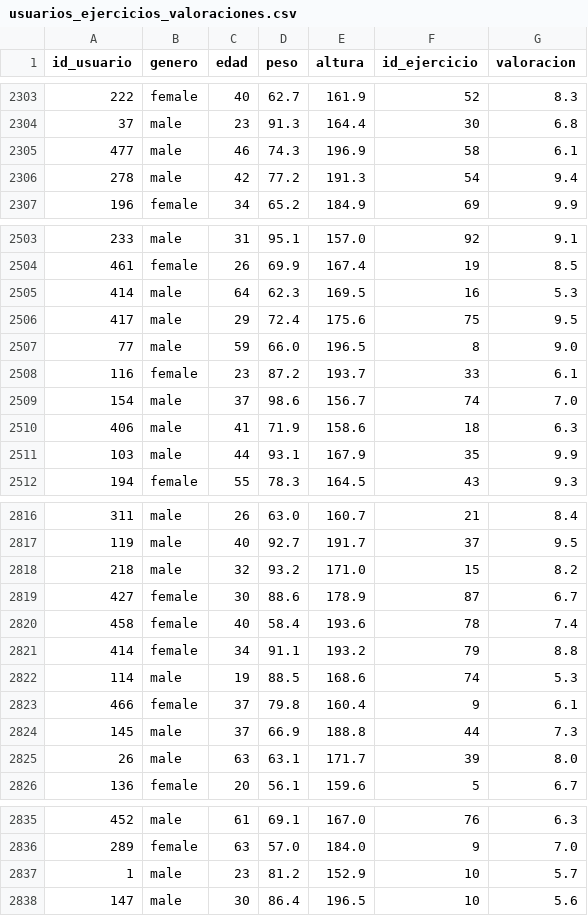
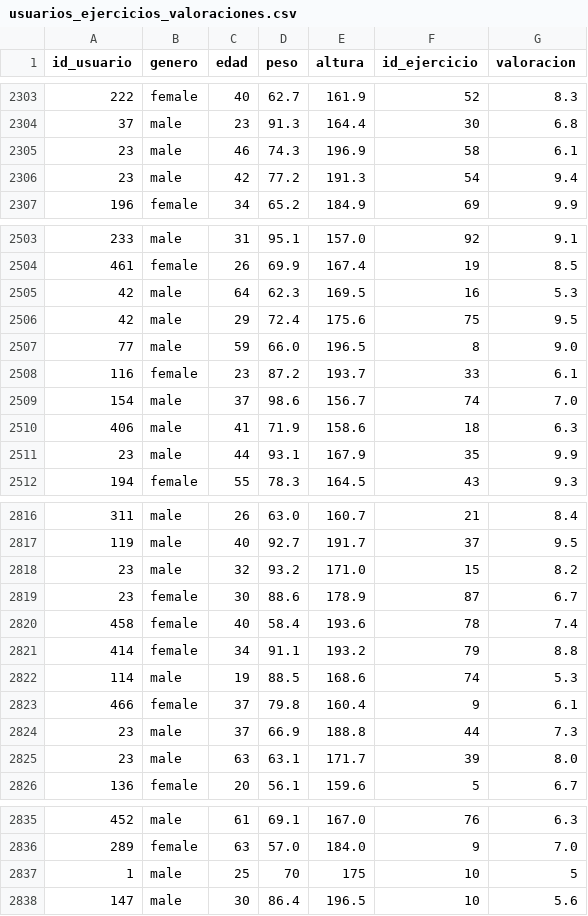
Before and after one commit to MarioAran/Quadcodex_Team_Back, a CSV file: Data/usuarios_ejercicios_valoraciones.csv, drawn as a sheet; only a part is shown, gaps mark what is left out; the diff covers the shown part only.

```diff
--- a/Data/usuarios_ejercicios_valoraciones.csv
+++ b/Data/usuarios_ejercicios_valoraciones.csv
@@ -2304,4 +2304,4 @@ id_usuario,genero,edad,peso,altura,id_ejercicio,valoracion
 37,male,23,91.3,164.4,30,6.8
-477,male,46,74.3,196.9,58,6.1
-278,male,42,77.2,191.3,54,9.4
+23,male,46,74.3,196.9,58,6.1
+23,male,42,77.2,191.3,54,9.4
 196,female,34,65.2,184.9,69,9.9
@@ -2504,4 +2504,4 @@ id_usuario,genero,edad,peso,altura,id_ejercicio,valoracion
 461,female,26,69.9,167.4,19,8.5
-414,male,64,62.3,169.5,16,5.3
-417,male,29,72.4,175.6,75,9.5
+42,male,64,62.3,169.5,16,5.3
+42,male,29,72.4,175.6,75,9.5
 77,male,59,66.0,196.5,8,9.0
@@ -2510,3 +2510,3 @@ id_usuario,genero,edad,peso,altura,id_ejercicio,valoracion
 406,male,41,71.9,158.6,18,6.3
-103,male,44,93.1,167.9,35,9.9
+23,male,44,93.1,167.9,35,9.9
 194,female,55,78.3,164.5,43,9.3
@@ -2817,4 +2817,4 @@ id_usuario,genero,edad,peso,altura,id_ejercicio,valoracion
 119,male,40,92.7,191.7,37,9.5
-218,male,32,93.2,171.0,15,8.2
-427,female,30,88.6,178.9,87,6.7
+23,male,32,93.2,171.0,15,8.2
+23,female,30,88.6,178.9,87,6.7
 458,female,40,58.4,193.6,78,7.4
@@ -2823,4 +2823,4 @@ id_usuario,genero,edad,peso,altura,id_ejercicio,valoracion
 466,female,37,79.8,160.4,9,6.1
-145,male,37,66.9,188.8,44,7.3
-26,male,63,63.1,171.7,39,8.0
+23,male,37,66.9,188.8,44,7.3
+23,male,63,63.1,171.7,39,8.0
 136,female,20,56.1,159.6,5,6.7
@@ -2836,3 +2836,3 @@ id_usuario,genero,edad,peso,altura,id_ejercicio,valoracion
 289,female,63,57.0,184.0,9,7.0
-1,male,23,81.2,152.9,10,5.7
+1,male,25,70,175,10,5
 147,male,30,86.4,196.5,10,5.6
```
Also changed, not shown: 6 added rows, 1 removed row and 61 edited cells elsewhere in this file, 2 other files.
